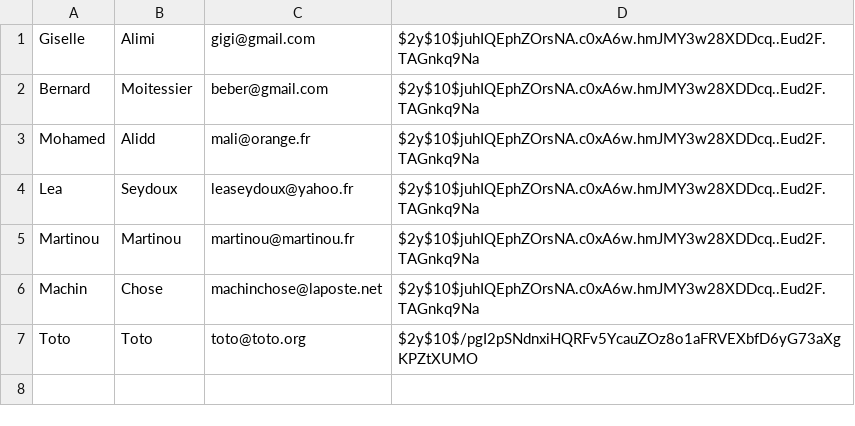
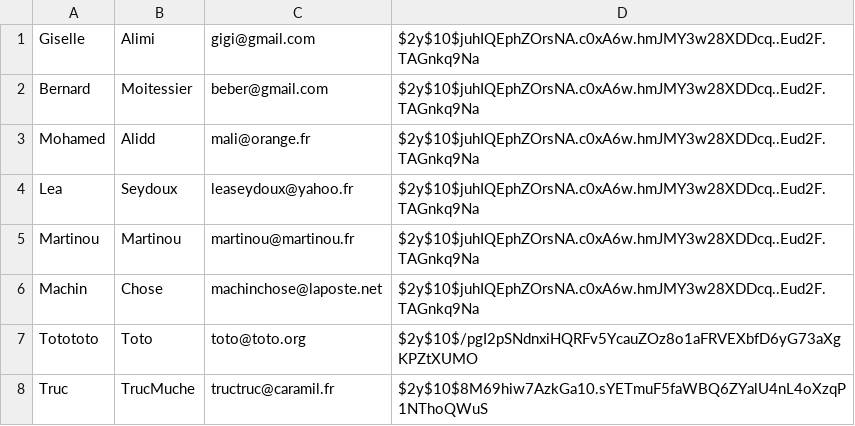
Before and after one commit to jacquesgrana/CDAPHP-TPPHP1-LaBelleAffaire, a CSV file: src/datas/users.csv, drawn as a sheet.

```diff
--- a/src/datas/users.csv
+++ b/src/datas/users.csv
@@ -6,2 +6,3 @@ Martinou,Martinou,martinou@martinou.fr,$2y$10$juhIQEphZOrsNA.c0xA6w.hmJMY3w28XDD
 Machin,Chose,machinchose@laposte.net,$2y$10$juhIQEphZOrsNA.c0xA6w.hmJMY3w28XDDcq..Eud2F.TAGnkq9Na
-Toto,Toto,toto@toto.org,$2y$10$/pgI2pSNdnxiHQRFv5YcauZOz8o1aFRVEXbfD6yG73aXgKPZtXUMO
+Totototo,Toto,toto@toto.org,$2y$10$/pgI2pSNdnxiHQRFv5YcauZOz8o1aFRVEXbfD6yG73aXgKPZtXUMO
+Truc,TrucMuche,tructruc@caramil.fr,$2y$10$8M69hiw7AzkGa10.sYETmuF5faWBQ6ZYalU4nL4oXzqP1NThoQWuS
```
Also changed, not shown: 3 other files.
